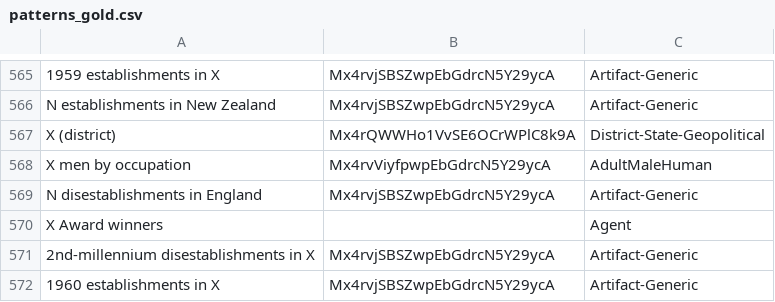
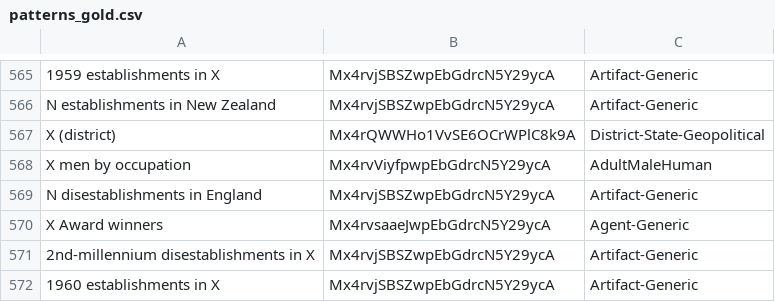
Before and after one commit to cycloped-io/gui-validation, a CSV file: data/patterns/patterns_gold.csv, drawn as a sheet; only a part is shown, gaps mark what is left out.

```diff
--- a/data/patterns/patterns_gold.csv
+++ b/data/patterns/patterns_gold.csv
@@ -569,3 +569,3 @@ X men by occupation,Mx4rvViyfpwpEbGdrcN5Y29ycA,AdultMaleHuman
 N disestablishments in England,Mx4rvjSBSZwpEbGdrcN5Y29ycA,Artifact-Generic
-X Award winners,"",Agent
+X Award winners,Mx4rvsaaeJwpEbGdrcN5Y29ycA,Agent-Generic
 2nd-millennium disestablishments in X,Mx4rvjSBSZwpEbGdrcN5Y29ycA,Artifact-Generic
```
Also changed, not shown: data/patterns/patterns_gold_mid_level.csv.
